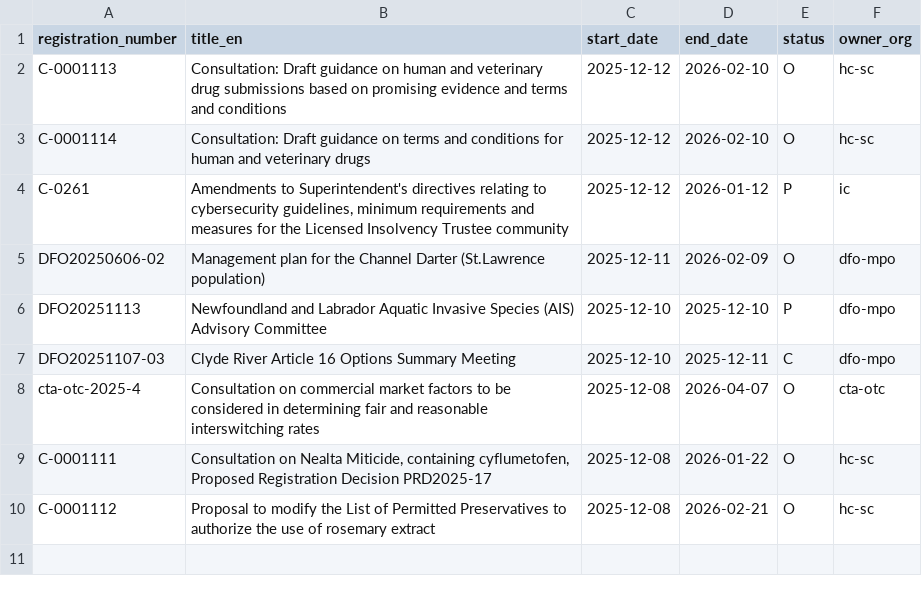
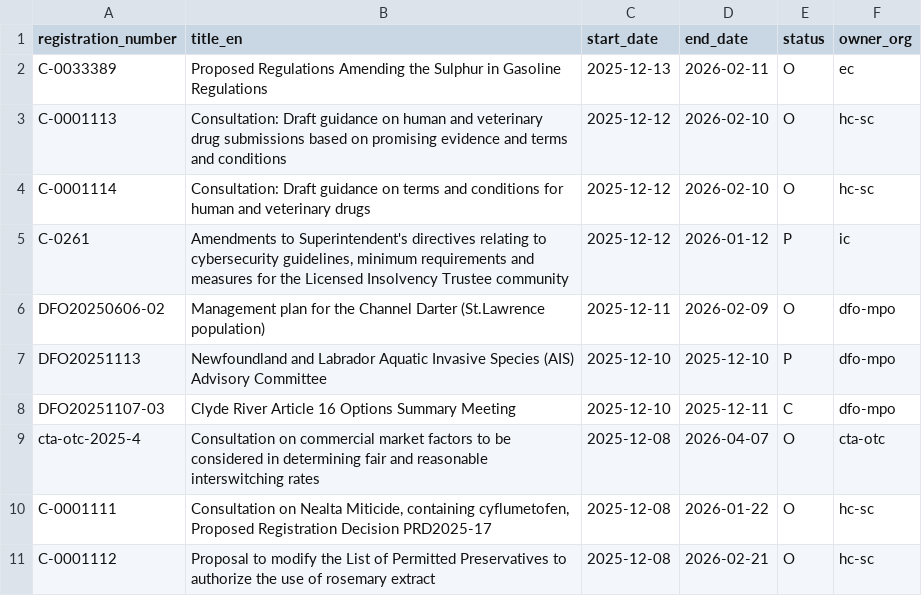
Before and after one commit to PatLittle/Consultations-Tracker, a CSV file: p5m5_start.csv, drawn as a sheet.

```diff
--- a/p5m5_start.csv
+++ b/p5m5_start.csv
@@ -1,2 +1,3 @@
 registration_number,title_en,start_date,end_date,status,owner_org
+C-0033389,Proposed Regulations Amending the Sulphur in Gasoline Regulations,2025-12-13,2026-02-11,O,ec
 C-0001113,Consultation: Draft guidance on human and veterinary drug submissions based on promising evidence and terms and conditions,2025-12-12,2026-02-10,O,hc-sc
```
Also changed, not shown: 3 other files.
